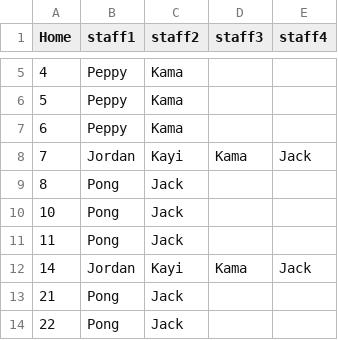
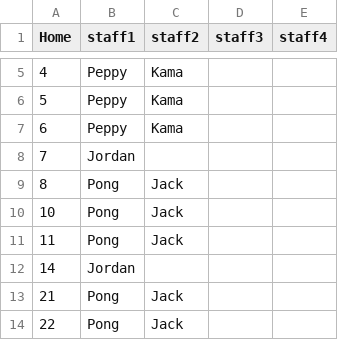
Before and after one commit to KellifizW/MonthlyStat, a CSV file: homelist.csv, drawn as a sheet; only a part is shown, gaps mark what is left out; the diff covers the shown part only.

```diff
--- a/homelist.csv
+++ b/homelist.csv
@@ -7,3 +7,3 @@ Home,staff1,staff2,staff3,staff4
 6,Peppy,Kama,,
-7,Jordan,Kayi,Kama,Jack
+7,Jordan,,,
 8,Pong,Jack,,
@@ -11,3 +11,3 @@ Home,staff1,staff2,staff3,staff4
 11,Pong,Jack,,
-14,Jordan,Kayi,Kama,Jack
+14,Jordan,,,
 21,Pong,Jack,,
```
Also changed, not shown: 30 edited cells elsewhere in this file.
